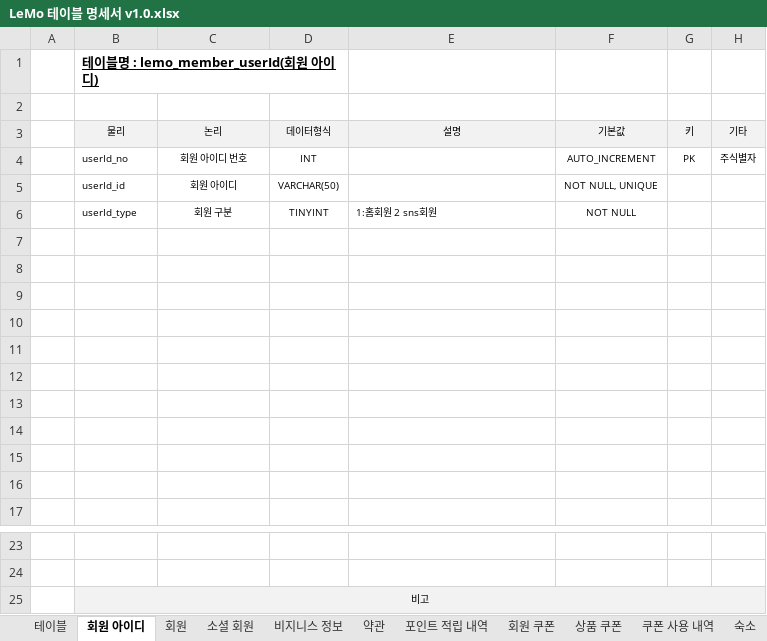
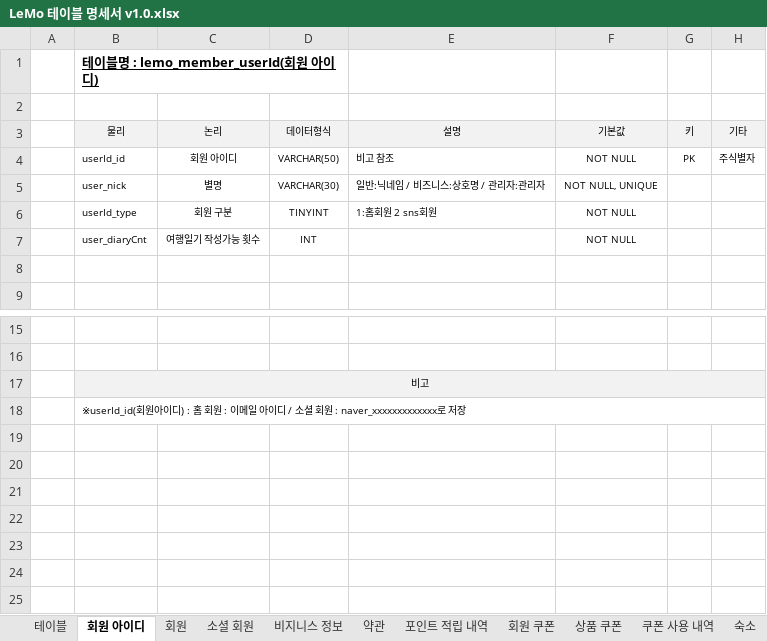
Before and after one commit to ooo3345sjh/LeMo, an Excel workbook: DB/LeMo 테이블 명세서 v1.0.xlsx, sheet 회원 아이디, drawn as a sheet; only a part is shown, gaps mark what is left out; values as stored, in another font and other column widths than the file's, no borders; removed rows and columns are numbered as before the commit, all else as after; the diff names each change by its address in the sheet, - before the commit and + after, or states it on an @@ line.

```diff
--- a/DB/LeMo 테이블 명세서 v1.0.xlsx (sheet 회원 아이디)
+++ b/DB/LeMo 테이블 명세서 v1.0.xlsx (sheet 회원 아이디)
-row 4:  | userId_no | 회원 아이디 번호 | INT |  | AUTO_INCREMENT | PK | 주식별자
-row 5:  | userId_id | 회원 아이디 | VARCHAR(50) |  | NOT NULL, UNIQUE
+row 4:  | userId_id | 회원 아이디 | VARCHAR(50) | 비고 참조 | NOT NULL | PK | 주식별자
+row 5:  | user_nick | 별명 | VARCHAR(30) | 일반:닉네임 / 비즈니스:상호명 / 관리자:관리자 | NOT NULL, UNIQUE
-row 7: (empty)
+row 7:  | user_diaryCnt | 여행일기 작성가능 횟수 | INT |  | NOT NULL
-row 8: (empty)
-row 9: (empty)
-row 10: (empty)
-row 11: (empty)
-row 12: (empty)
-row 13: (empty)
-row 14: (empty)
-row 15: (empty)
+row 18:  | ※userId_id(회원아이디) : 홈 회원 : 이메일 아이디 / 소셜 회원 : naver_xxxxxxxxxxxxx로 저장
```
Also changed, not shown: sheet 좋아요, sheet 상품 쿠폰, sheet 여행일기 게시글, sheet 리뷰, sheet 여행장소, sheet 나의 찜, 15 more sheets, other sheet tabs, 4 other files.
